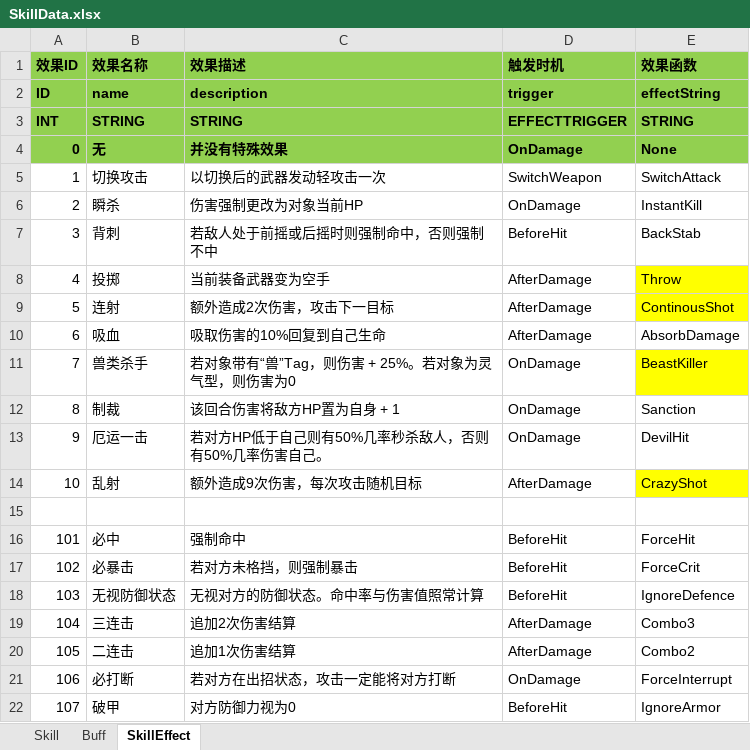
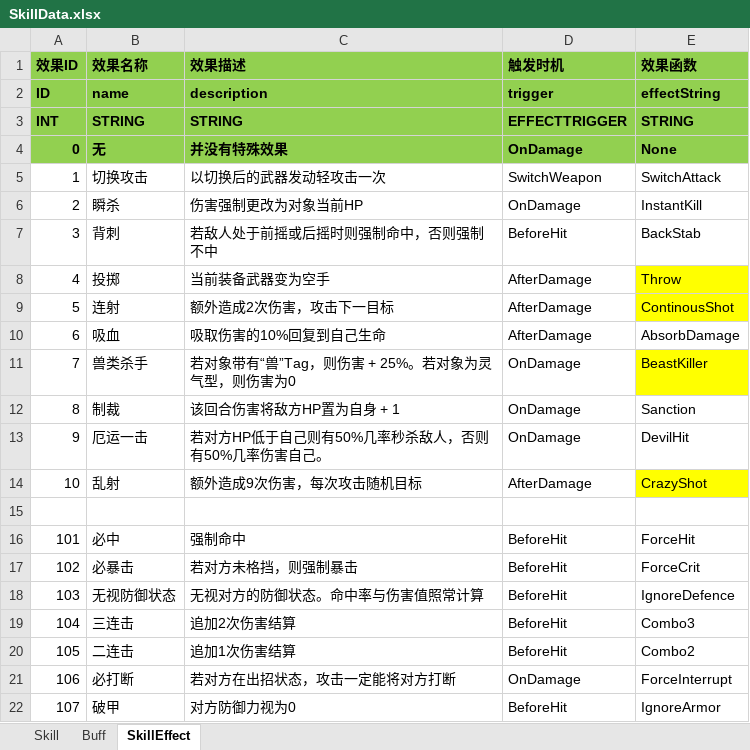
Before and after one commit to huzhangyang/ChineseRoguelikeGame, an Excel workbook: Documents/ExcelData/SkillData.xlsx, sheet SkillEffect, drawn as a sheet; values as stored, in another font and other column widths than the file's, no borders; the diff names each change by its address in the sheet, - before the commit and + after, or states it on an @@ line.

```diff
--- a/Documents/ExcelData/SkillData.xlsx (sheet SkillEffect)
+++ b/Documents/ExcelData/SkillData.xlsx (sheet SkillEffect)
-D19:D20 (触发时机): AfterDamage
+D19:D20 (触发时机): BeforeHit
```
Also changed, not shown: sheet Skill, Documents/ExcelData/ItemData.xlsx, 7 other files.
